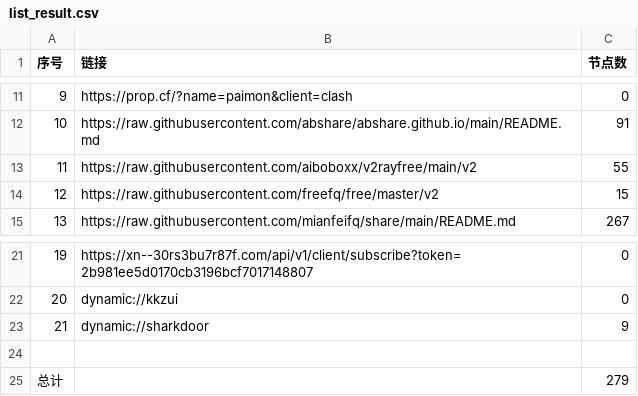
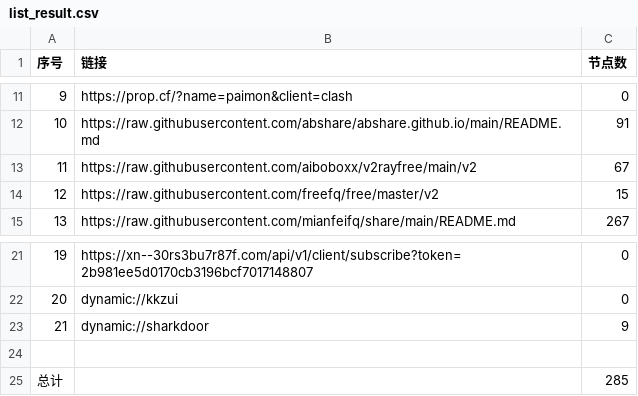
Before and after one commit to PrimarySchoolChief/NoMoreWalls, a CSV file: list_result.csv, drawn as a sheet; only a part is shown, gaps mark what is left out.

```diff
--- a/list_result.csv
+++ b/list_result.csv
@@ -12,3 +12,3 @@
 10,https://raw.githubusercontent.com/abshare/abshare.github.io/main/README.md,91
-11,https://raw.githubusercontent.com/aiboboxx/v2rayfree/main/v2,55
+11,https://raw.githubusercontent.com/aiboboxx/v2rayfree/main/v2,67
 12,https://raw.githubusercontent.com/freefq/free/master/v2,15
@@ -24,2 +24,2 @@
 
-总计,,279
+总计,,285
```
Also changed, not shown: 11 other files.
